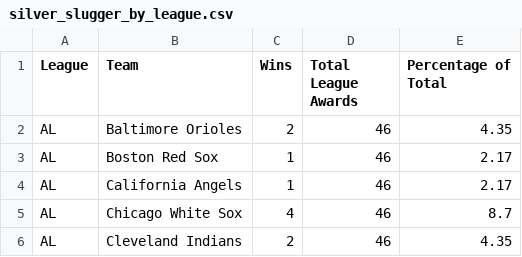
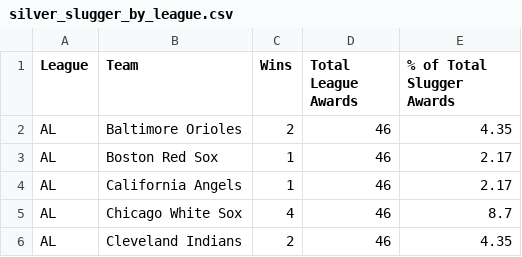
Before and after one commit to SamsFuzzyLogic/silver_slugger, a CSV file: silver_slugger_by_league.csv, drawn as a sheet; only a part is shown.

Commit message:
Update silver_slugger_by_league.csv

```diff
--- a/silver_slugger_by_league.csv
+++ b/silver_slugger_by_league.csv
@@ -1,2 +1,2 @@
-League,Team,Wins,Total League Awards,Percentage of Total
+League,Team,Wins,Total League Awards,% of Total Slugger Awards
 AL,Baltimore Orioles,2,46,4.35
```
